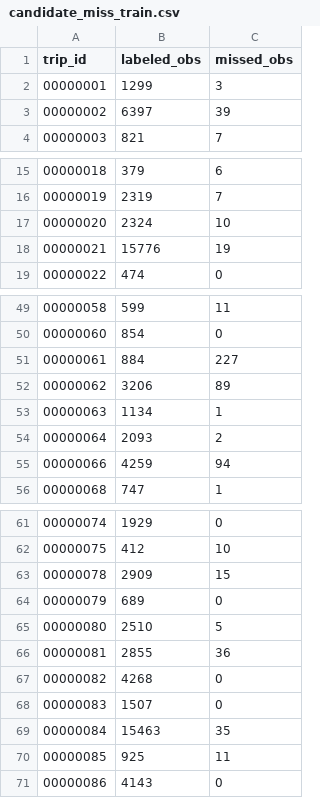
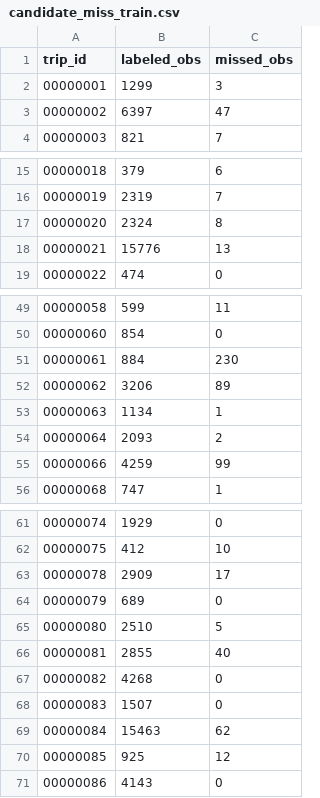
Before and after one commit to sravya-cloud/ML-hackathon, a CSV file: results/candidate_miss_train.csv, drawn as a sheet; only a part is shown, gaps mark what is left out; the diff covers the shown part only.

```diff
--- a/results/candidate_miss_train.csv
+++ b/results/candidate_miss_train.csv
@@ -2,3 +2,3 @@ trip_id,labeled_obs,missed_obs
 00000001,1299,3
-00000002,6397,39
+00000002,6397,47
 00000003,821,7
@@ -16,4 +16,4 @@ trip_id,labeled_obs,missed_obs
 00000019,2319,7
-00000020,2324,10
-00000021,15776,19
+00000020,2324,8
+00000021,15776,13
 00000022,474,0
@@ -50,3 +50,3 @@ trip_id,labeled_obs,missed_obs
 00000060,854,0
-00000061,884,227
+00000061,884,230
 00000062,3206,89
@@ -54,3 +54,3 @@ trip_id,labeled_obs,missed_obs
 00000064,2093,2
-00000066,4259,94
+00000066,4259,99
 00000068,747,1
@@ -62,10 +62,10 @@ trip_id,labeled_obs,missed_obs
 00000075,412,10
-00000078,2909,15
+00000078,2909,17
 00000079,689,0
 00000080,2510,5
-00000081,2855,36
+00000081,2855,40
 00000082,4268,0
 00000083,1507,0
-00000084,15463,35
-00000085,925,11
+00000084,15463,62
+00000085,925,12
 00000086,4143,0
```
Also changed, not shown: 3 edited cells elsewhere in this file, 11 other files.
